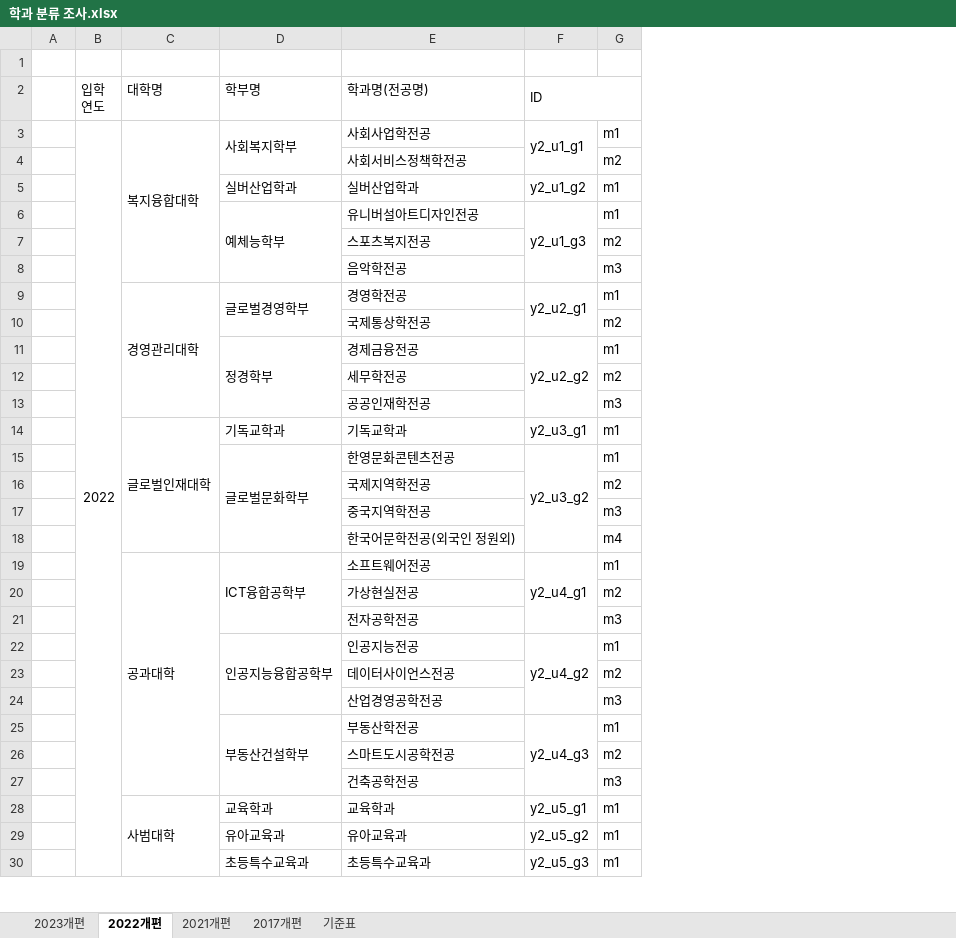
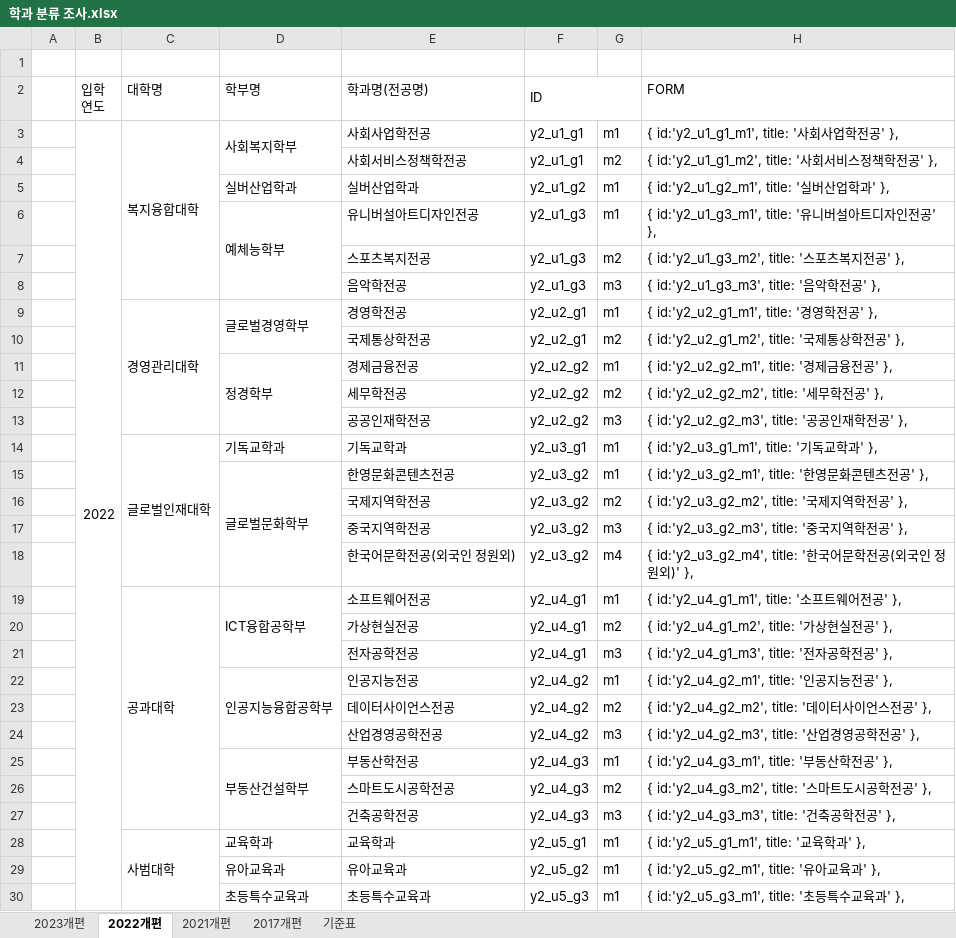
Before and after one commit to rogi-rogi/KNU_Graduation_Guidance, an Excel workbook: public/assets/temp/학과 분류 조사.xlsx, sheet 2022개편, drawn as a sheet; only a part is shown; values as stored, in another font and other column widths than the file's, no cell formats; removed rows and columns are numbered as before the commit, all else as after; the diff names each change by its address in the sheet, - before the commit and + after, or states it on an @@ line.

```diff
--- a/public/assets/temp/학과 분류 조사.xlsx (sheet 2022개편)
+++ b/public/assets/temp/학과 분류 조사.xlsx (sheet 2022개편)
+column H (FORM), rows 3-30: { id:'y2_u1_g1_m1', title: '사회사업학전공' }, | { id:'y2_u1_g1_m2', title: '사회서비스정책학전공' }, | { id:'y2_u1_g2_m1', title: '실버산업학과' }, | { id:'y2_u1_g3_m1', title: '유니버설아트디자인전공' }, | { id:'y2_u1_g3_m2', title: '스포츠복지전공' }, | { id:'y2_u1_g3_m3', title: '음악학전공' }, | { id:'y2_u2_g1_m1', title: '경영학전공' }, | { id:'y2_u2_g1_m2', title: '국제통상학전공' }, | { id:'y2_u2_g2_m1', title: '경제금융전공' }, | { id:'y2_u2_g2_m2', title: '세무학전공' }, | { id:'y2_u2_g2_m3', title: '공공인재학전공' }, | { id:'y2_u3_g1_m1', title: '기독교학과' }, | { id:'y2_u3_g2_m1', title: '한영문화콘텐츠전공' }, | { id:'y2_u3_g2_m2', title: '국제지역학전공' }, | { id:'y2_u3_g2_m3', title: '중국지역학전공' }, | { id:'y2_u3_g2_m4', title: '한국어문학전공(외국인 정원외)' }, | { id:'y2_u4_g1_m1', title: '소프트웨어전공' }, | { id:'y2_u4_g1_m2', title: '가상현실전공' }, | { id:'y2_u4_g1_m3', title: '전자공학전공' }, | { id:'y2_u4_g2_m1', title: '인공지능전공' }, | { id:'y2_u4_g2_m2', title: '데이터사이언스전공' }, | { id:'y2_u4_g2_m3', title: '산업경영공학전공' }, | { id:'y2_u4_g3_m1', title: '부동산학전공' }, | { id:'y2_u4_g3_m2', title: '스마트도시공학전공' }, | { id:'y2_u4_g3_m3', title: '건축공학전공' }, | { id:'y2_u5_g1_m1', title: '교육학과' }, | { id:'y2_u5_g2_m1', title: '유아교육과' }, | { id:'y2_u5_g3_m1', title: '초등특수교육과' },
-F3:F4 merged
-F4 (ID): (empty)
+F4 (ID): y2_u1_g1
-F6:F8 merged
-F7:F8 (ID): (empty)
+F7:F8 (ID): y2_u1_g3
-F9:F10 merged
-F10 (ID): (empty)
+F10 (ID): y2_u2_g1
-F11:F13 merged
-F12:F13 (ID): (empty)
+F12:F13 (ID): y2_u2_g2
-F15:F18 merged
-F16:F18 (ID): (empty)
+F16:F18 (ID): y2_u3_g2
-F19:F21 merged
-F20:F21 (ID): (empty)
+F20:F21 (ID): y2_u4_g1
-F22:F24 merged
-F23:F24 (ID): (empty)
+F23:F24 (ID): y2_u4_g2
-F25:F27 merged
-F26:F27 (ID): (empty)
+F26:F27 (ID): y2_u4_g3
```
Also changed, not shown: sheet 2017개편, sheet 2023개편, sheet 2021개편, cell formats, 1 other file.
